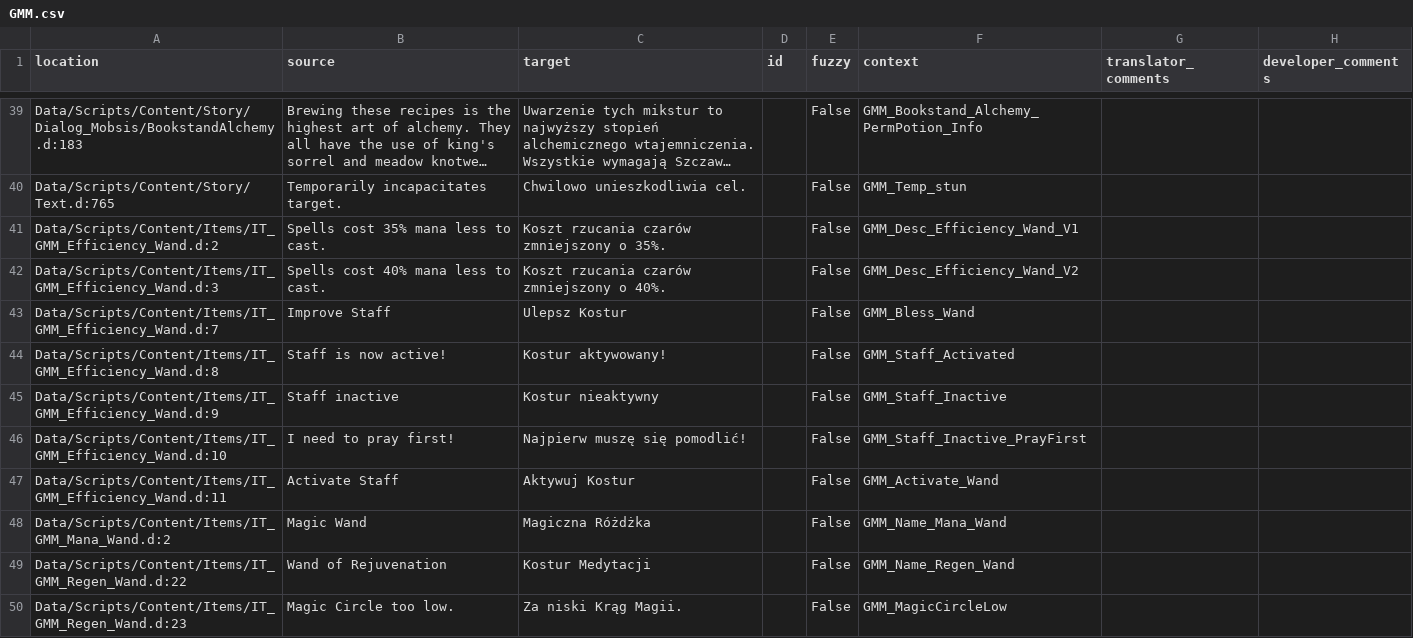
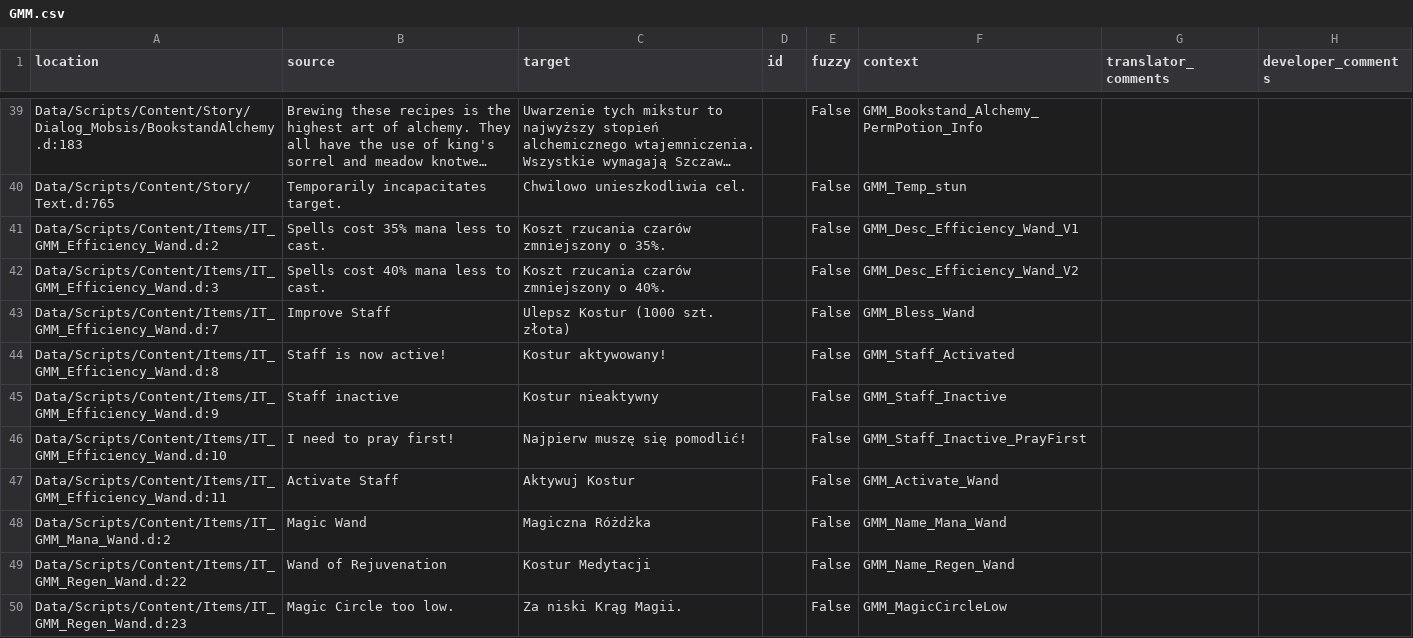
Before and after one commit to GaroK/Generous-Magic-Mod_, a CSV file: .translations/pl/GMM.csv, drawn as a sheet; only a part is shown, gaps mark what is left out; long unchanged cells end in ….

Commit message:
Translated using Weblate (Polish)
Currently translated at 98.1% (52 of 53 strings)

Translation: Generous magic mod/Main module
Translate-URL: http://weblate.cokoliv.eu/projects/generous-magic-mod/main-module/pl/

```diff
--- a/.translations/pl/GMM.csv
+++ b/.translations/pl/GMM.csv
@@ -42,3 +42,3 @@
 "Data/Scripts/Content/Items/IT_GMM_Efficiency_Wand.d:3","Spells cost 40% mana less to cast.","Koszt rzucania czarów zmniejszony o 40%.","","False","GMM_Desc_Efficiency_Wand_V2","",""
-"Data/Scripts/Content/Items/IT_GMM_Efficiency_Wand.d:7","Improve Staff","Ulepsz Kostur","","False","GMM_Bless_Wand","",""
+"Data/Scripts/Content/Items/IT_GMM_Efficiency_Wand.d:7","Improve Staff","Ulepsz Kostur (1000 szt. złota)","","False","GMM_Bless_Wand","",""
 "Data/Scripts/Content/Items/IT_GMM_Efficiency_Wand.d:8","Staff is now active!","Kostur aktywowany!","","False","GMM_Staff_Activated","",""
```
